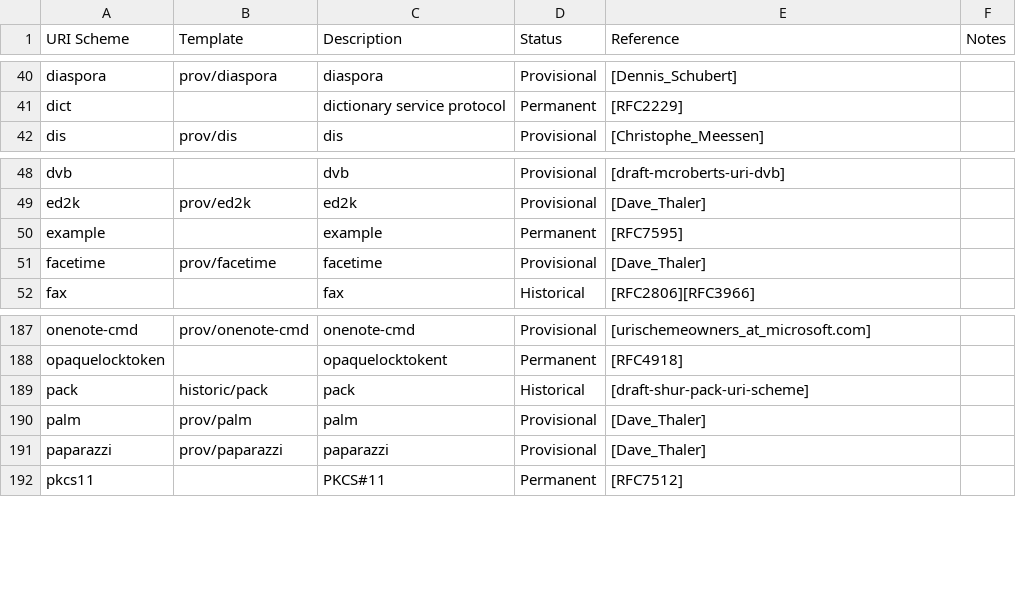
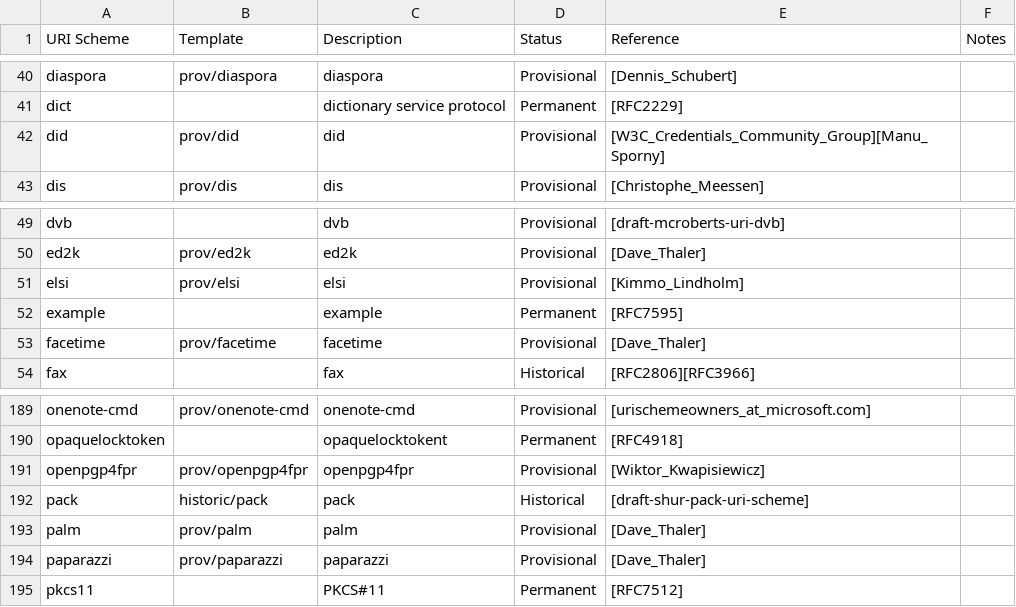
Before and after one commit to crwlrsoft/url, a CSV file: data/uri-schemes.csv, drawn as a sheet; only a part is shown, gaps mark what is left out.

Commit message:
Update public suffixes and schemes
Fetch current mozilla public suffix list and list of uri schemes from iana.org.

```diff
--- a/data/uri-schemes.csv
+++ b/data/uri-schemes.csv
@@ -41,2 +41,3 @@ diaspora,prov/diaspora,diaspora,Provisional,[Dennis_Schubert],
 dict,,dictionary service protocol,Permanent,[RFC2229],
+did,prov/did,did,Provisional,[W3C_Credentials_Community_Group][Manu_Sporny],
 dis,prov/dis,dis,Provisional,[Christophe_Meessen],
@@ -49,2 +50,3 @@ dvb,,dvb,Provisional,[draft-mcroberts-uri-dvb],
 ed2k,prov/ed2k,ed2k,Provisional,[Dave_Thaler],
+elsi,prov/elsi,elsi,Provisional,[Kimmo_Lindholm],
 example,,example,Permanent,[RFC7595],
@@ -191,2 +193,3 @@ onenote-cmd,prov/onenote-cmd,onenote-cmd,Provisional,[urischemeowners_at_microso
 opaquelocktoken,,opaquelocktokent,Permanent,[RFC4918],
+openpgp4fpr,prov/openpgp4fpr,openpgp4fpr,Provisional,[Wiktor_Kwapisiewicz],
 pack,historic/pack,pack,Historical,[draft-shur-pack-uri-scheme],
```
Also changed, not shown: 3 other files.
